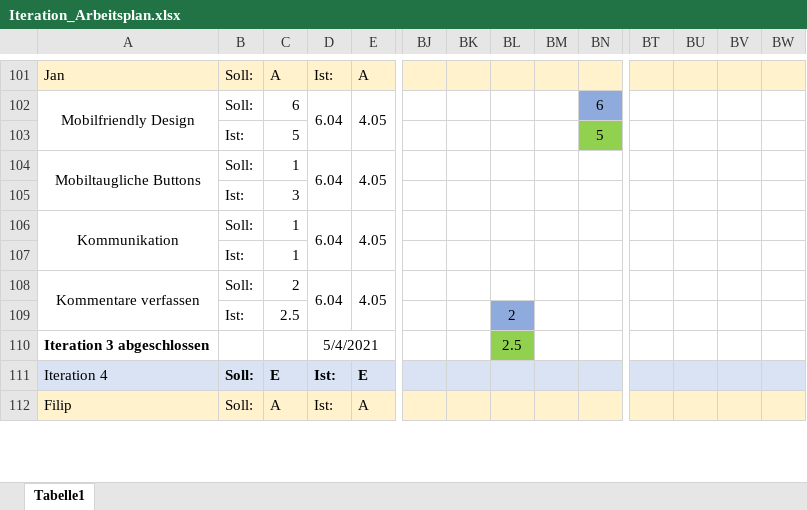
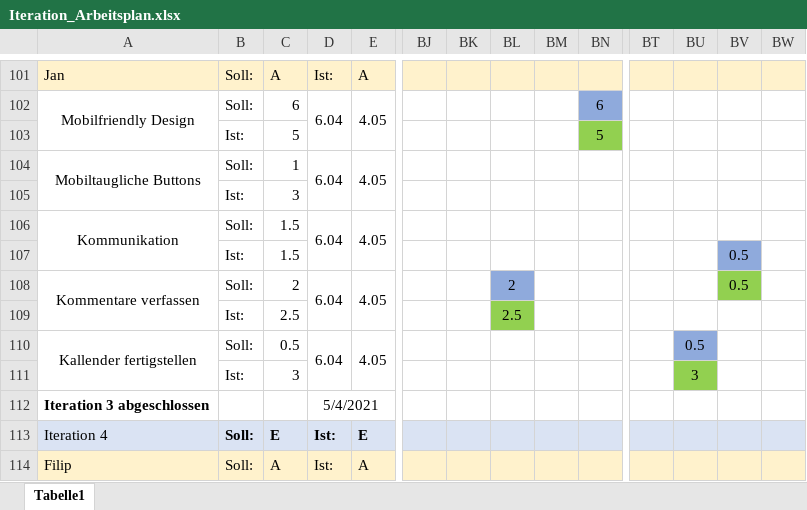
Before and after one commit to JanKoch99/PSE_DELIVERABLES, an Excel workbook: Arbeitsplan/Iteration_Arbeitsplan.xlsx, sheet Tabelle1, drawn as a sheet; only a part is shown, gaps mark what is left out; values as stored, in another font and other column widths than the file's, no borders; charts and pictures not drawn; addresses are those after the commit; rows hold the shown columns only; the diff names each change by its address in the sheet, - before the commit and + after, or states it on an @@ line.

Commit message:
updated arbeitsplan

```diff
--- a/Arbeitsplan/Iteration_Arbeitsplan.xlsx (sheet Tabelle1)
+++ b/Arbeitsplan/Iteration_Arbeitsplan.xlsx (sheet Tabelle1)
-C106:C107: 1
+C106:C107: 1.5
-BV107:BV108: (empty)
+BV107:BV108: 0.5
-BV107 fill: none
+BV107 fill: #8FAADC
-BL108: (empty)
+BL108: 2
-BL108 fill: none
+BL108 fill: #8FAADC
-BV108 fill: none
+BV108 fill: #92D050
-BL109: 2
+BL109: 2.5
-BL109 fill: #8FAADC
+BL109 fill: #92D050
+row 110: Kallender fertigstellen | Soll: | 0.5 | 6.04 | 4.05 |  |  |  |  |  |  | 0.5
+row 111:  | Ist: | 3 |  |  |  |  |  |  |  |  | 3
-BL112: 2.5
+BL112: (empty)
-BL112 fill: #92D050
+BL112 fill: none
```
Also changed, not shown: charts or pictures.
